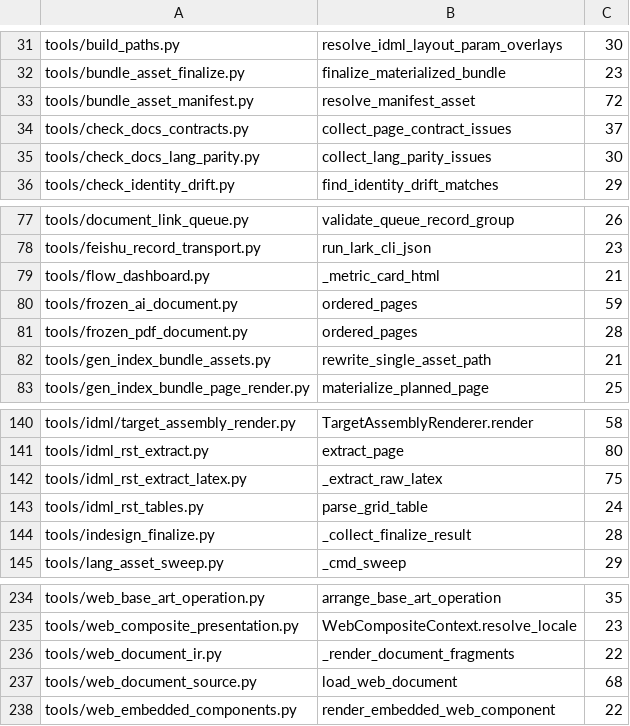
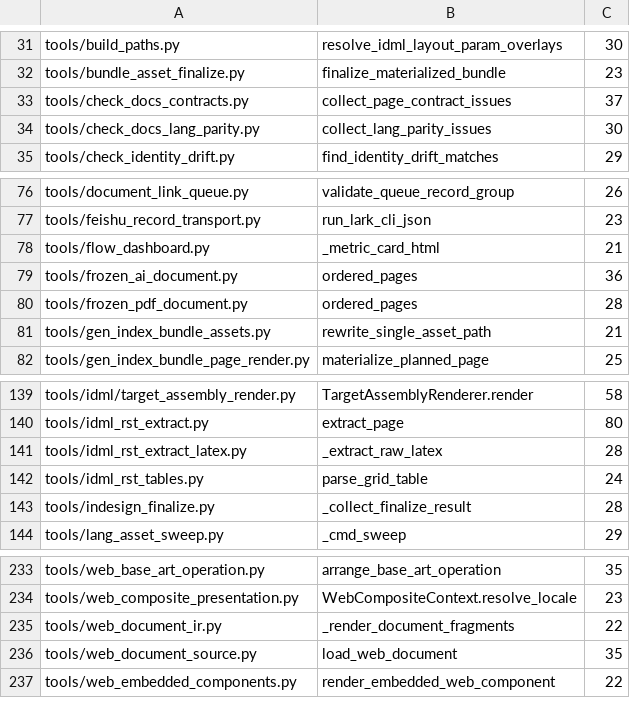
Before and after one commit to Bingboom/Hello-Docs, a TSV file: data/complexity_baseline.tsv, drawn as a sheet; only a part is shown, gaps mark what is left out.

```diff
--- a/data/complexity_baseline.tsv
+++ b/data/complexity_baseline.tsv
@@ -32,3 +32,2 @@ tools/build_paths.py	resolve_idml_layout_param_overlays	30
 tools/bundle_asset_finalize.py	finalize_materialized_bundle	23
-tools/bundle_asset_manifest.py	resolve_manifest_asset	72
 tools/check_docs_contracts.py	collect_page_contract_issues	37
@@ -79,3 +78,3 @@ tools/feishu_record_transport.py	run_lark_cli_json	23
 tools/flow_dashboard.py	_metric_card_html	21
-tools/frozen_ai_document.py	ordered_pages	59
+tools/frozen_ai_document.py	ordered_pages	36
 tools/frozen_pdf_document.py	ordered_pages	28
@@ -141,3 +140,3 @@ tools/idml/target_assembly_render.py	TargetAssemblyRenderer.render	58
 tools/idml_rst_extract.py	extract_page	80
-tools/idml_rst_extract_latex.py	_extract_raw_latex	75
+tools/idml_rst_extract_latex.py	_extract_raw_latex	28
 tools/idml_rst_tables.py	parse_grid_table	24
@@ -236,3 +235,3 @@ tools/web_composite_presentation.py	WebCompositeContext.resolve_locale	23
 tools/web_document_ir.py	_render_document_fragments	22
-tools/web_document_source.py	load_web_document	68
+tools/web_document_source.py	load_web_document	35
 tools/web_embedded_components.py	render_embedded_web_component	22
```
Also changed, not shown: 5 other files.
